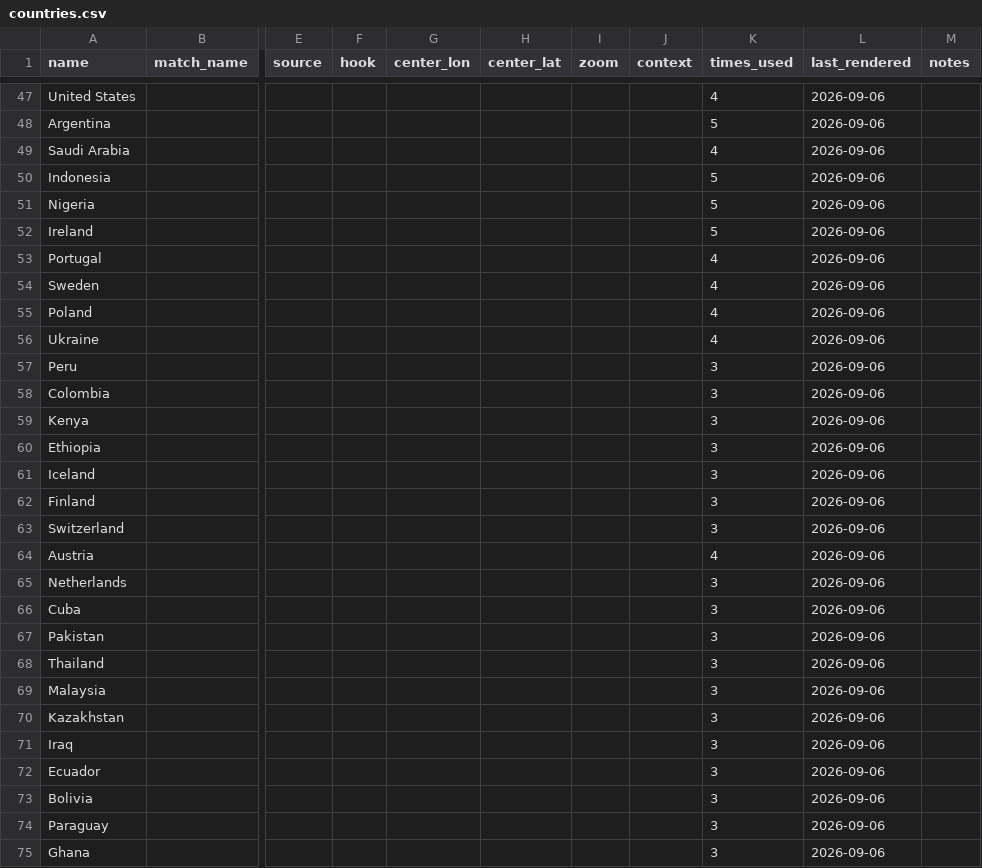
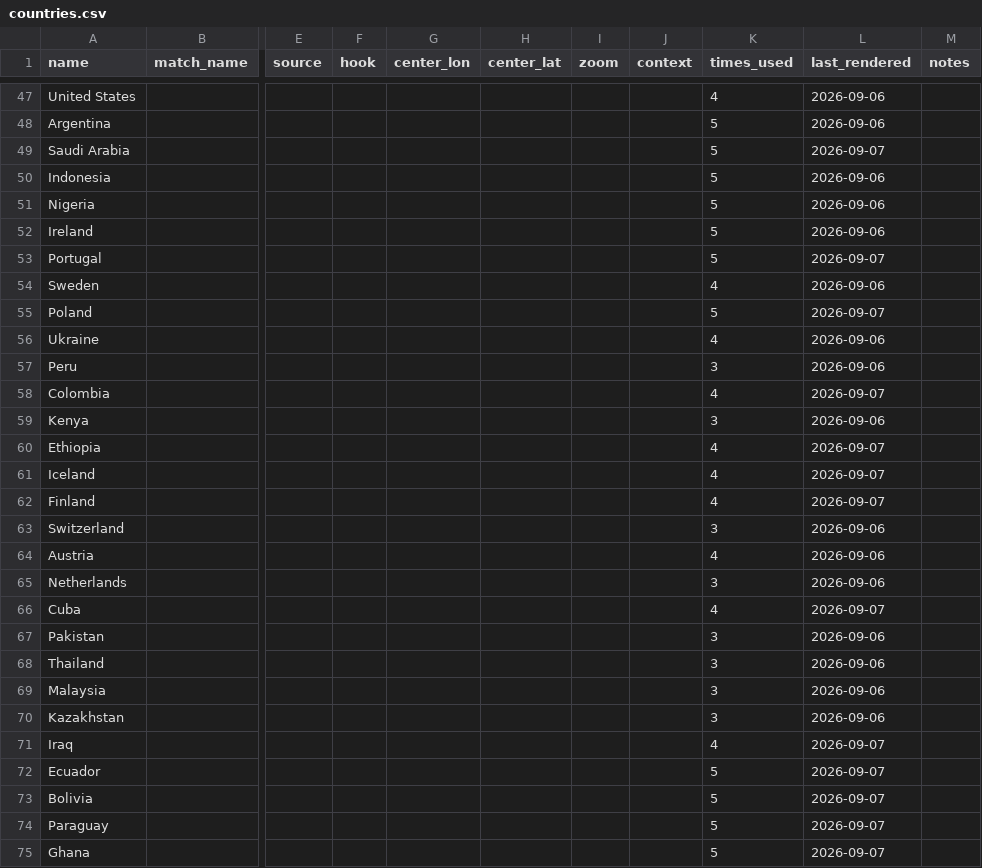
Before and after one commit to stiles/tiktoks, a CSV file: content/countries.csv, drawn as a sheet; only a part is shown, gaps mark what is left out; the diff covers the shown part only; the diff names each change by its address in the sheet, - before the commit and + after, or states it on an @@ line.

```diff
--- a/content/countries.csv
+++ b/content/countries.csv
-K49 (times_used): 4
+K49 (times_used): 5
-L49 (last_rendered): 2026-09-06
+L49 (last_rendered): 2026-09-07
-K53 (times_used): 4
+K53 (times_used): 5
-L53 (last_rendered): 2026-09-06
+L53 (last_rendered): 2026-09-07
-K55 (times_used): 4
+K55 (times_used): 5
-L55 (last_rendered): 2026-09-06
+L55 (last_rendered): 2026-09-07
-K58 (times_used): 3
+K58 (times_used): 4
-L58 (last_rendered): 2026-09-06
+L58 (last_rendered): 2026-09-07
-K60:K62 (times_used): 3
+K60:K62 (times_used): 4
-L60:L62 (last_rendered): 2026-09-06
+L60:L62 (last_rendered): 2026-09-07
-K66 (times_used): 3
+K66 (times_used): 4
-L66 (last_rendered): 2026-09-06
+L66 (last_rendered): 2026-09-07
-K71 (times_used): 3
+K71 (times_used): 4
-L71:L75 (last_rendered): 2026-09-06
+L71:L75 (last_rendered): 2026-09-07
-K72:K75 (times_used): 3
+K72:K75 (times_used): 5
```
Also changed, not shown: 98 edited cells elsewhere in this file, 58 other files.
